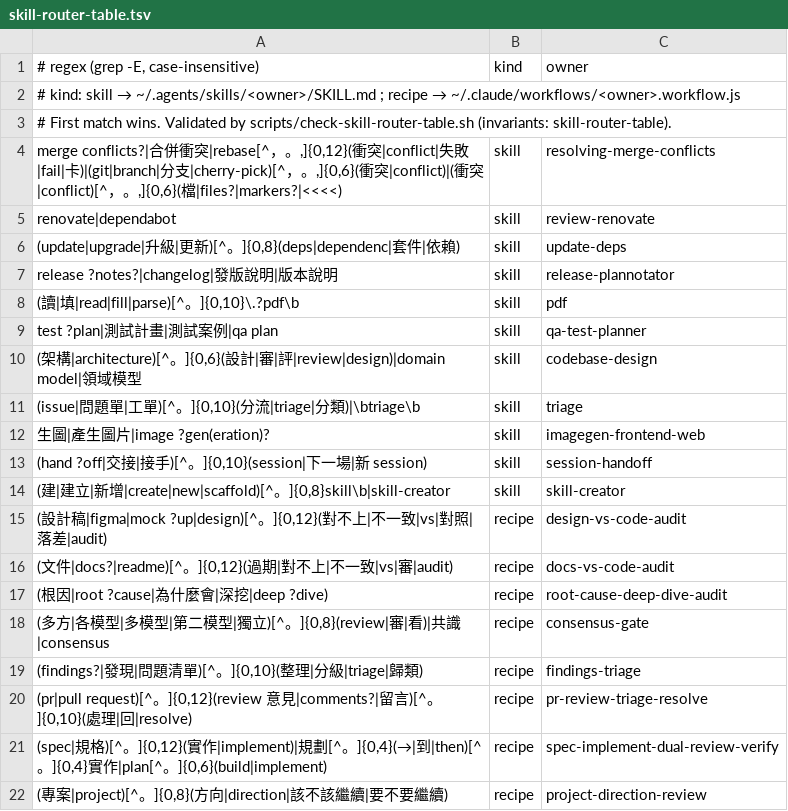
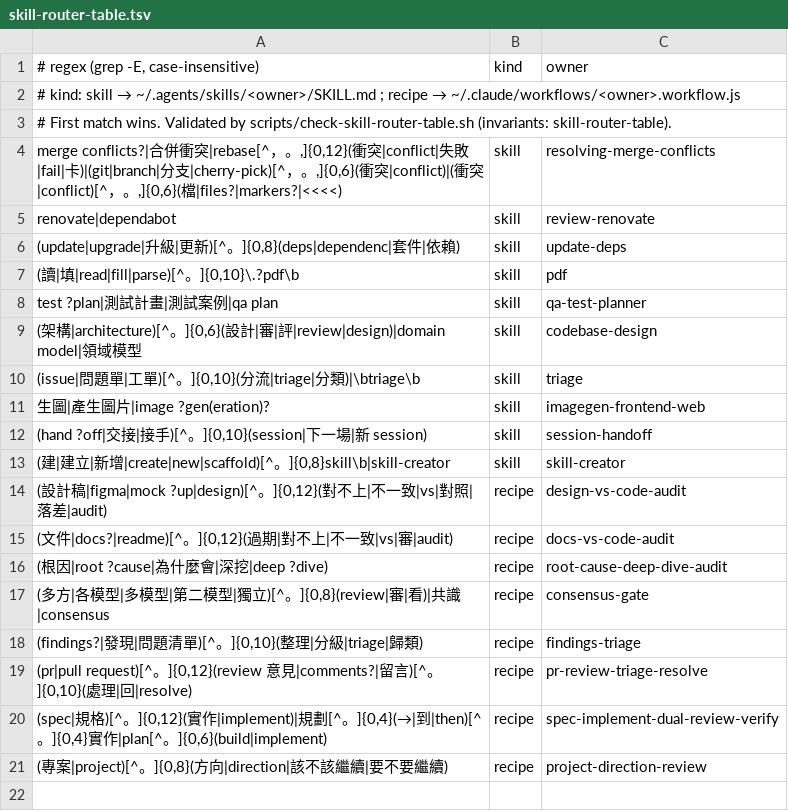
Before and after one commit to ohyeh/agent-scripts, a TSV file: .agents/hooks/skill-router-table.tsv, drawn as a sheet; the diff names each change by its address in the sheet, - before the commit and + after, or states it on an @@ line.

```diff
--- a/.agents/hooks/skill-router-table.tsv
+++ b/.agents/hooks/skill-router-table.tsv
-row 7: release ?notes?|changelog|發版說明|版本說明 | skill | release-plannotator
```
Also changed, not shown: 1 other file.
